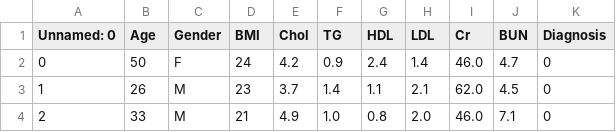
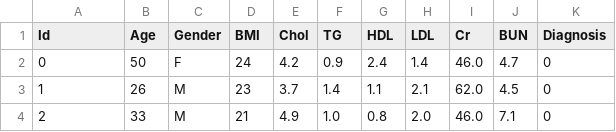
Before and after one commit to bartoszstec/diabetes-xgboost-classifier, a CSV file: data/Diabetes_Classification_sample.csv, drawn as a sheet; only a part is shown.

Commit message:
Experiments with gender encoding
- preprocessing.py is imported to main app
- after experiments I decided to stay with label encoding for Gender column
- added sample file
- added forst conclusions to reeadme.md

```diff
--- a/data/Diabetes_Classification_sample.csv
+++ b/data/Diabetes_Classification_sample.csv
@@ -1,2 +1,2 @@
-Unnamed: 0,Age,Gender,BMI,Chol,TG,HDL,LDL,Cr,BUN,Diagnosis
+Id,Age,Gender,BMI,Chol,TG,HDL,LDL,Cr,BUN,Diagnosis
 0,50,F,24,4.2,0.9,2.4,1.4,46.0,4.7,0
```
Also changed, not shown: 2 other files.
